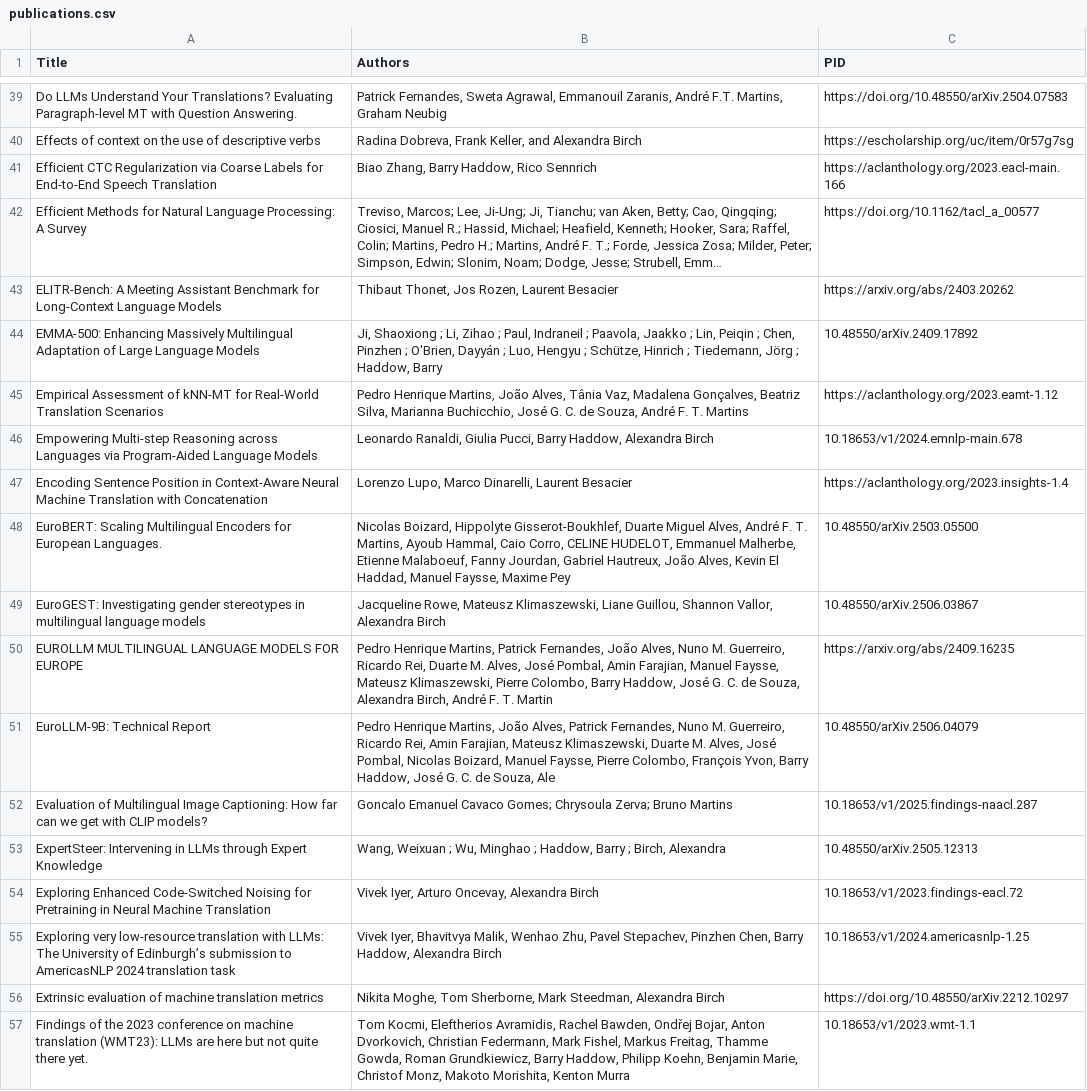
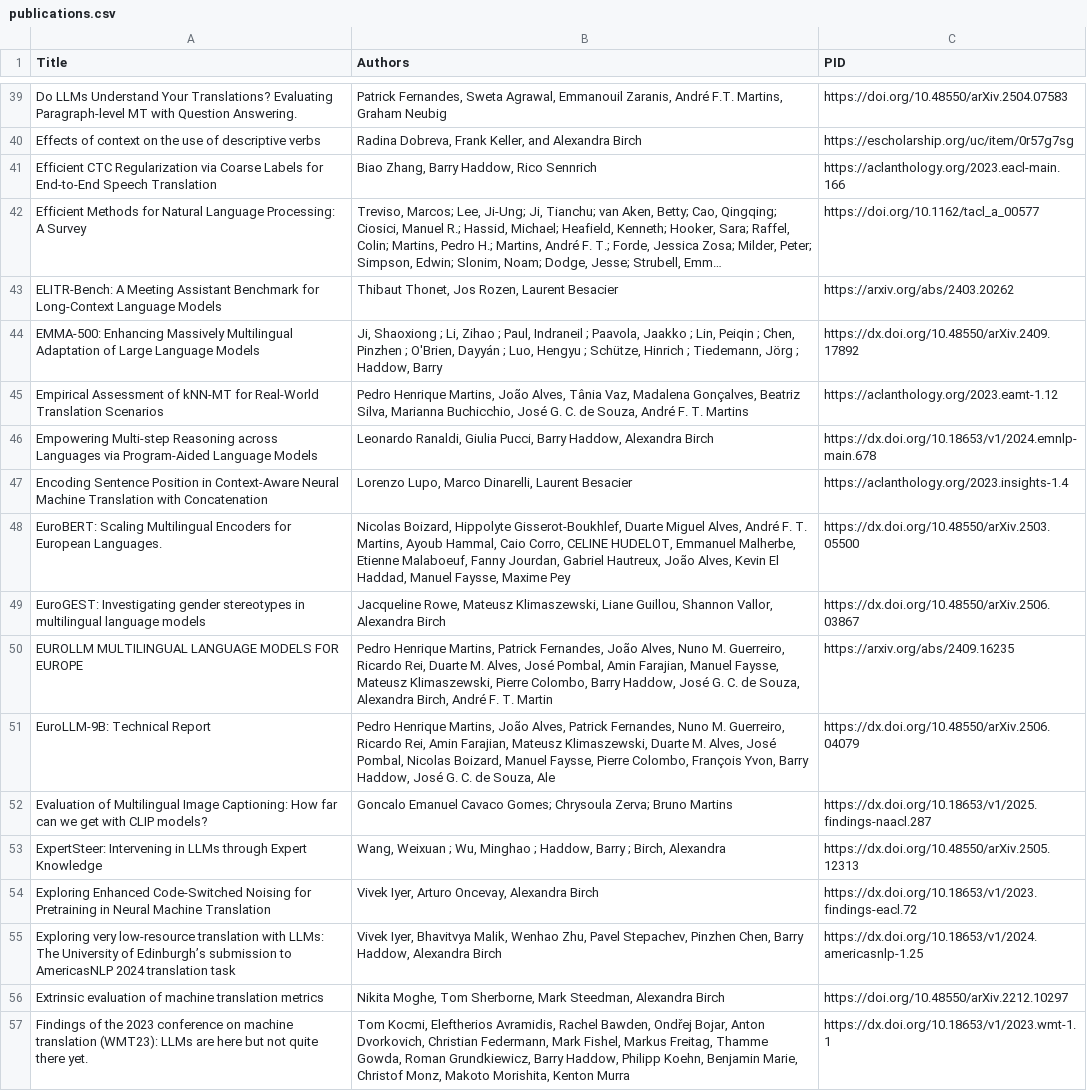
Before and after one commit to utter-project/output, a CSV file: data/publications.csv, drawn as a sheet; only a part is shown, gaps mark what is left out; long unchanged cells end in …; the diff covers the shown part only; the diff names each change by its address in the sheet, - before the commit and + after, or states it on an @@ line.

Commit message:
publications list, with links

```diff
--- a/data/publications.csv
+++ b/data/publications.csv
-C44 (PID): 10.48550/arXiv.2409.17892
+C44 (PID): https://dx.doi.org/10.48550/arXiv.2409.17892
-C46 (PID): 10.18653/v1/2024.emnlp-main.678
+C46 (PID): https://dx.doi.org/10.18653/v1/2024.emnlp-main.678
-C48 (PID): 10.48550/arXiv.2503.05500
+C48 (PID): https://dx.doi.org/10.48550/arXiv.2503.05500
-C49 (PID): 10.48550/arXiv.2506.03867
+C49 (PID): https://dx.doi.org/10.48550/arXiv.2506.03867
-C51 (PID): 10.48550/arXiv.2506.04079
+C51 (PID): https://dx.doi.org/10.48550/arXiv.2506.04079
-C52 (PID): 10.18653/v1/2025.findings-naacl.287
+C52 (PID): https://dx.doi.org/10.18653/v1/2025.findings-naacl.287
-C53 (PID): 10.48550/arXiv.2505.12313
+C53 (PID): https://dx.doi.org/10.48550/arXiv.2505.12313
-C54 (PID): 10.18653/v1/2023.findings-eacl.72
+C54 (PID): https://dx.doi.org/10.18653/v1/2023.findings-eacl.72
-C55 (PID): 10.18653/v1/2024.americasnlp-1.25
+C55 (PID): https://dx.doi.org/10.18653/v1/2024.americasnlp-1.25
-C57 (PID): 10.18653/v1/2023.wmt-1.1
+C57 (PID): https://dx.doi.org/10.18653/v1/2023.wmt-1.1
```
Also changed, not shown: 75 edited cells elsewhere in this file, 3 other files.
